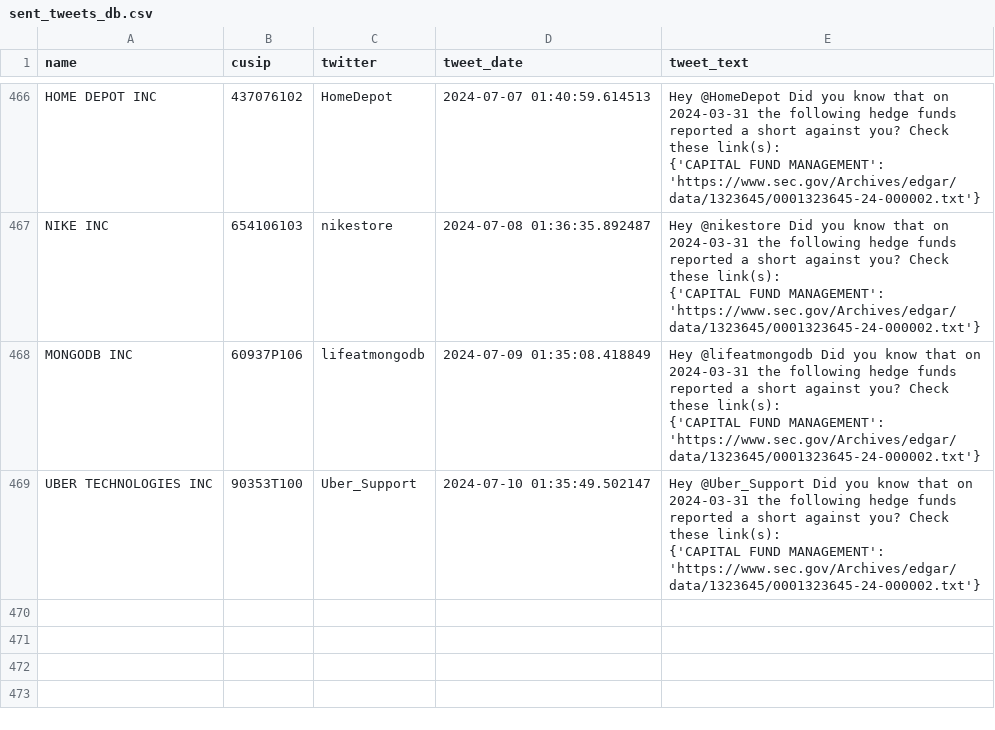
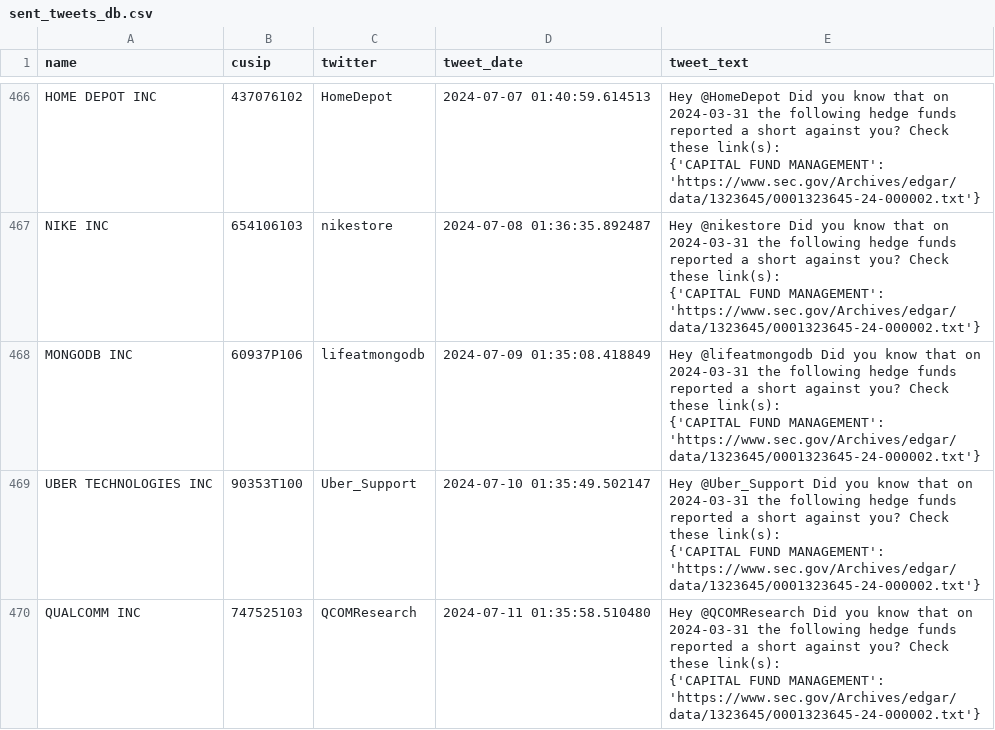
Before and after one commit to whs2k/stockFries_gha, a CSV file: sent_tweets_db.csv, drawn as a sheet; only a part is shown, gaps mark what is left out.

```diff
--- a/sent_tweets_db.csv
+++ b/sent_tweets_db.csv
@@ -1748 +1748,4 @@ UBER TECHNOLOGIES INC,90353T100,Uber_Support,2024-07-10 01:35:49.502147,"Hey @Ub
     {'CAPITAL FUND MANAGEMENT': 'https://www.sec.gov/Archives/edgar/data/1323645/0001323645-24-000002.txt'}"
+QUALCOMM INC,747525103,QCOMResearch,2024-07-11 01:35:58.510480,"Hey @QCOMResearch Did you know that on 2024-03-31 the following hedge funds reported a short against you? Check these link(s):
+
+    {'CAPITAL FUND MANAGEMENT': 'https://www.sec.gov/Archives/edgar/data/1323645/0001323645-24-000002.txt'}"
```
Also changed, not shown: 3 other files.
